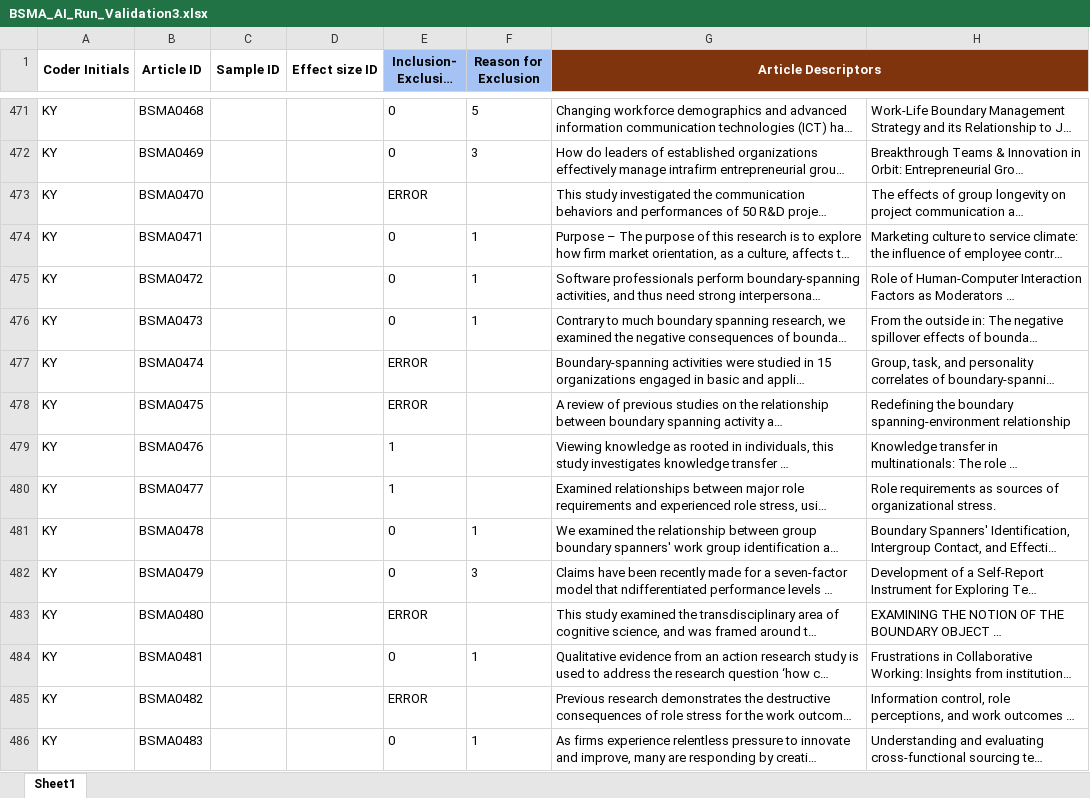
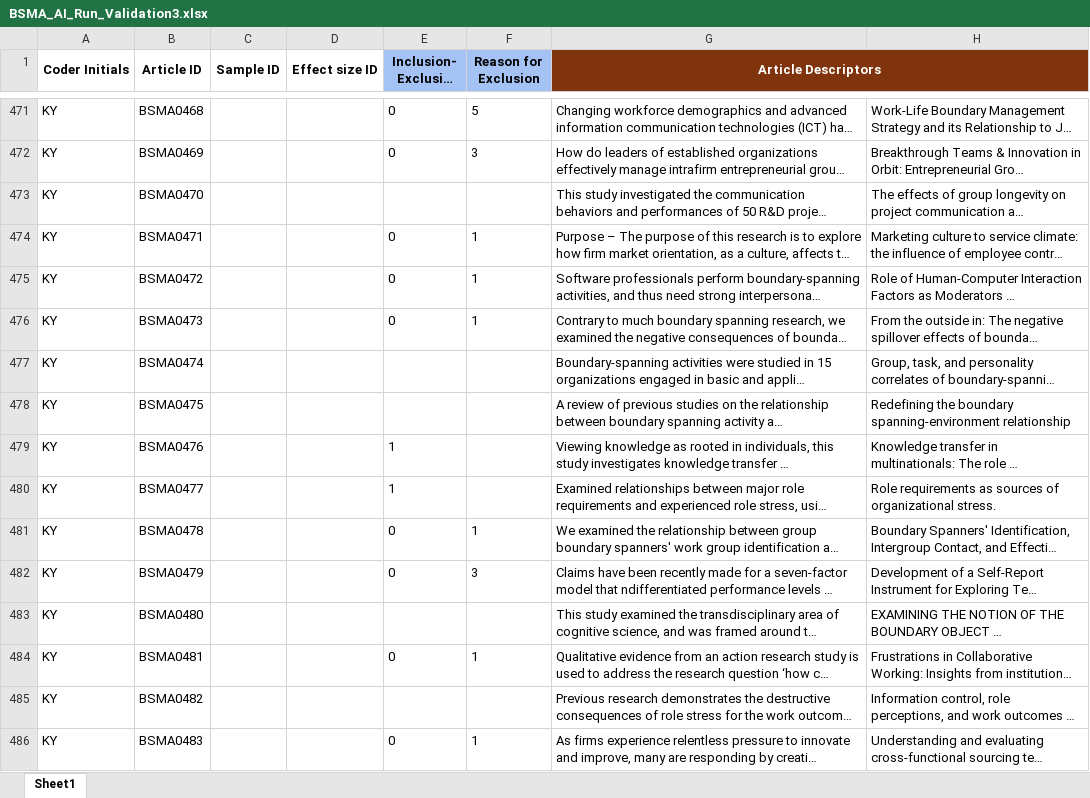
Before and after one commit to canadaofbin-netizen/BSMA_Summative, an Excel workbook: BSMA_AI_Run_Validation3.xlsx, sheet Sheet1, drawn as a sheet; only a part is shown, gaps mark what is left out; long unchanged cells end in …; values as stored, in another font and other column widths than the file's, no borders; the diff covers the shown part only; the diff names each change by its address in the sheet, - before the commit and + after, or states it on an @@ line.

Commit message:
Auto-backup: Post-highlighting batch completed

```diff
--- a/BSMA_AI_Run_Validation3.xlsx (sheet Sheet1)
+++ b/BSMA_AI_Run_Validation3.xlsx (sheet Sheet1)
-E473 (Inclusion- Exclusion Judgment): ERROR
+E473 (Inclusion- Exclusion Judgment): (empty)
-E477:E478 (Inclusion- Exclusion Judgment): ERROR
+E477:E478 (Inclusion- Exclusion Judgment): (empty)
-E483 (Inclusion- Exclusion Judgment): ERROR
+E483 (Inclusion- Exclusion Judgment): (empty)
-E485 (Inclusion- Exclusion Judgment): ERROR
+E485 (Inclusion- Exclusion Judgment): (empty)
```
Also changed, not shown: 240 edited cells elsewhere in this sheet.
